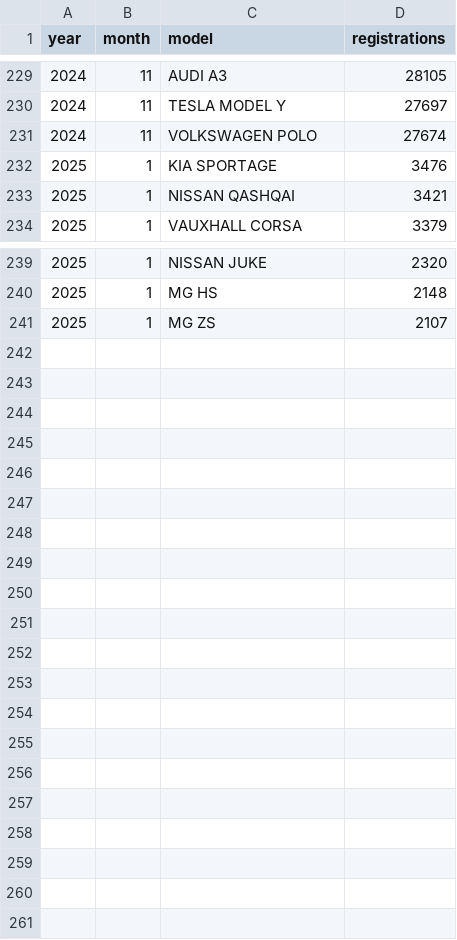
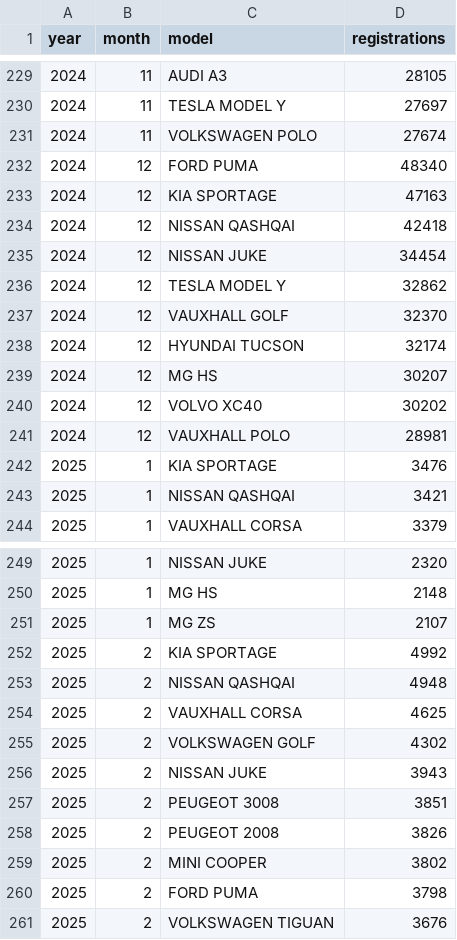
Before and after one commit to firedevs-team/tesla-extractors, a CSV file: data/sources/car_registrations/countries/uk/top_10_ytd_registrations_by_model.csv, drawn as a sheet; only a part is shown, gaps mark what is left out; the diff names each change by its address in the sheet, - before the commit and + after, or states it on an @@ line.

Commit message:
feature(uk): added new source to load top models in uk

```diff
--- a/data/sources/car_registrations/countries/uk/top_10_ytd_registrations_by_model.csv
+++ b/data/sources/car_registrations/countries/uk/top_10_ytd_registrations_by_model.csv
+row 232: 2024 | 12 | FORD PUMA | 48340
+row 233: 2024 | 12 | KIA SPORTAGE | 47163
+row 234: 2024 | 12 | NISSAN QASHQAI | 42418
+row 235: 2024 | 12 | NISSAN JUKE | 34454
+row 236: 2024 | 12 | TESLA MODEL Y | 32862
+row 237: 2024 | 12 | VAUXHALL GOLF | 32370
+row 238: 2024 | 12 | HYUNDAI TUCSON | 32174
+row 239: 2024 | 12 | MG HS | 30207
+row 240: 2024 | 12 | VOLVO XC40 | 30202
+row 241: 2024 | 12 | VAUXHALL POLO | 28981
+row 252: 2025 | 2 | KIA SPORTAGE | 4992
+row 253: 2025 | 2 | NISSAN QASHQAI | 4948
+row 254: 2025 | 2 | VAUXHALL CORSA | 4625
+row 255: 2025 | 2 | VOLKSWAGEN GOLF | 4302
+row 256: 2025 | 2 | NISSAN JUKE | 3943
+row 257: 2025 | 2 | PEUGEOT 3008 | 3851
+row 258: 2025 | 2 | PEUGEOT 2008 | 3826
+row 259: 2025 | 2 | MINI COOPER | 3802
+row 260: 2025 | 2 | FORD PUMA | 3798
+row 261: 2025 | 2 | VOLKSWAGEN TIGUAN | 3676
```
Also changed, not shown: data/sources/car_registrations/countries/uk/top_10_registrations_by_model.csv, 3 other files.
